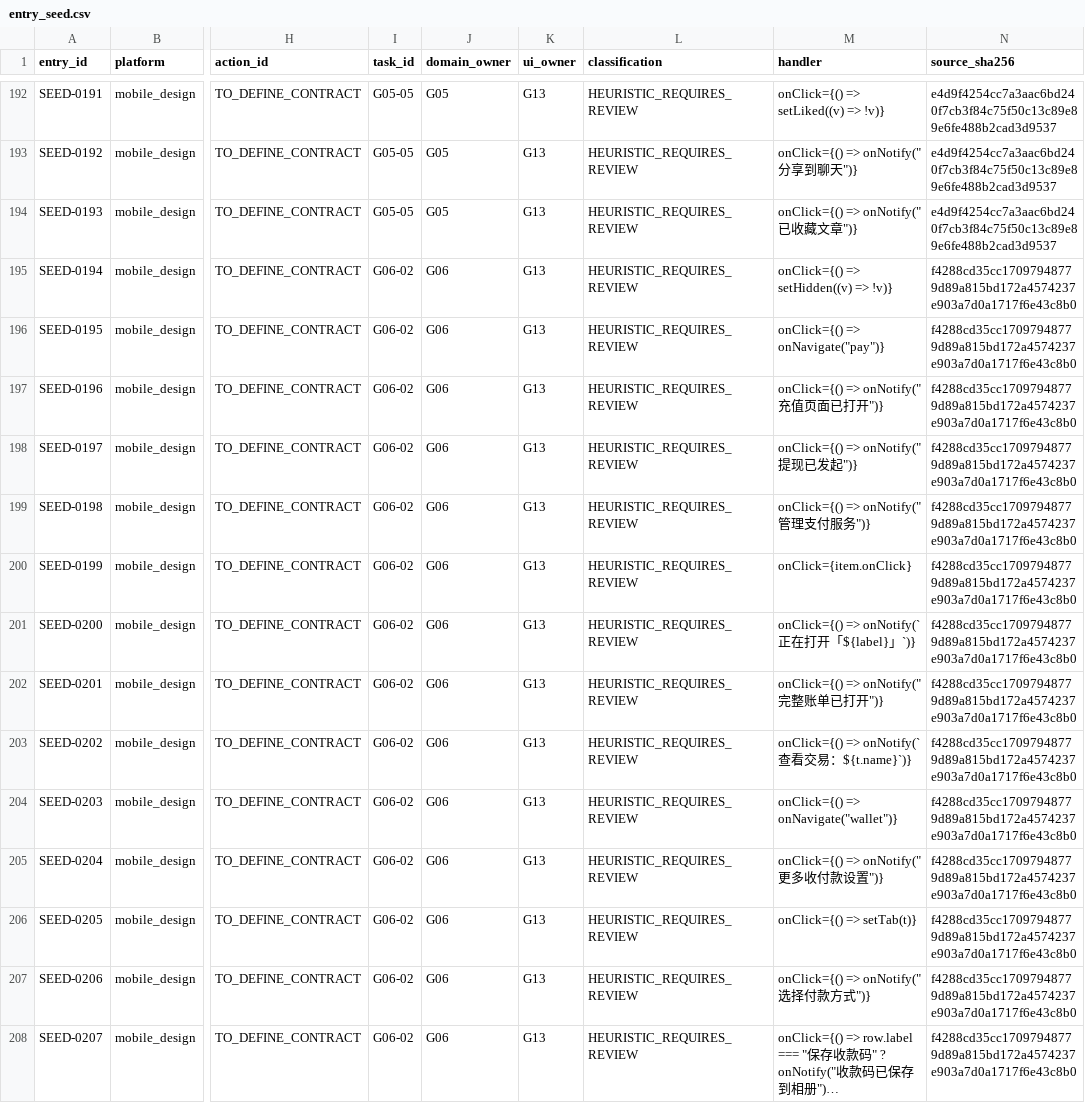
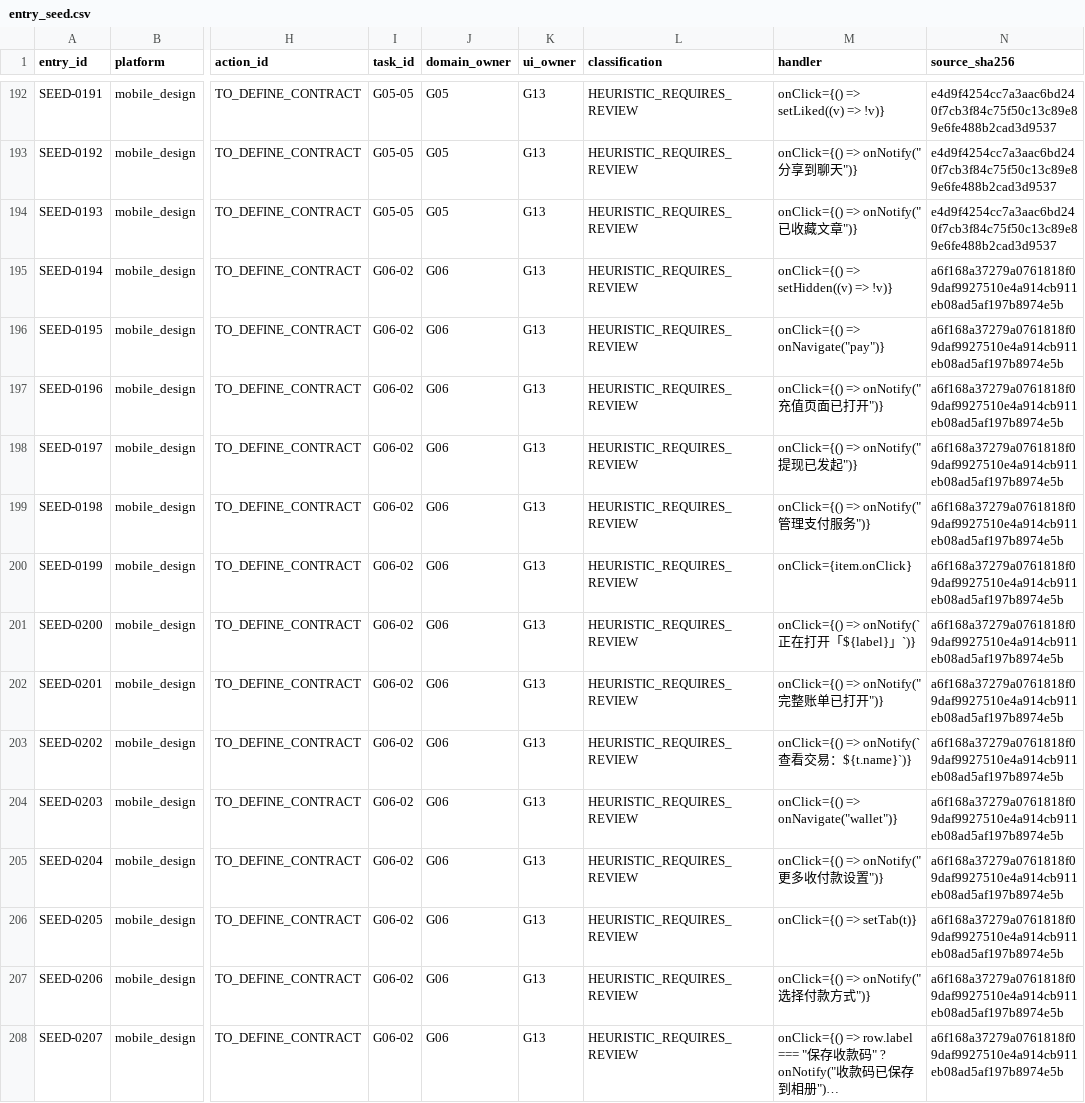
Before and after one commit to bear20252026/wxlike, a CSV file: docs/full-platform-delivery/entry_seed.csv, drawn as a sheet; only a part is shown, gaps mark what is left out; long unchanged cells end in …; the diff covers the shown part only; the diff names each change by its address in the sheet, - before the commit and + after, or states it on an @@ line.

Commit message:
fix(ci): wait for search indexing and correct design spelling
Poll the observable search projection with a bounded deadline before
asserting secret-message expiry. Keep expiry and safety assertions intact.
Accept the Recovery Time Objective acronym, fix paymentHint, and refresh
entry hashes and the handoff archive.

```diff
--- a/docs/full-platform-delivery/entry_seed.csv
+++ b/docs/full-platform-delivery/entry_seed.csv
-N195:N208 (source_sha256): f4288cd35cc17097948779d89a815bd172a4574237e903a7d0a1717f6e43c8b0
+N195:N208 (source_sha256): a6f168a37279a0761818f09daf9927510e4a914cb911eb08ad5af197b8974e5b
```
Also changed, not shown: 44 edited cells elsewhere in this file, 7 other files.
